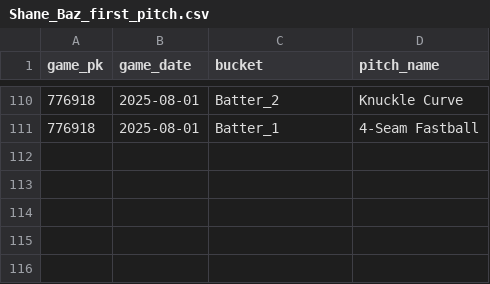
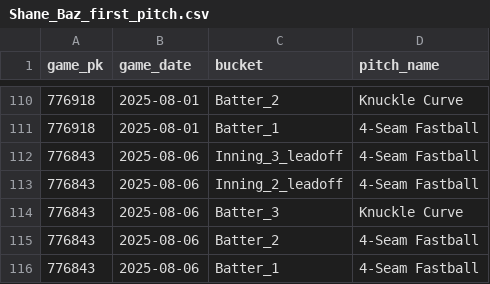
Before and after one commit to kuhny243/pitch-mix-tracker, a CSV file: Shane_Baz_first_pitch.csv, drawn as a sheet; only a part is shown, gaps mark what is left out.

```diff
--- a/Shane_Baz_first_pitch.csv
+++ b/Shane_Baz_first_pitch.csv
@@ -111 +111,6 @@ game_pk,game_date,bucket,pitch_name
 776918,2025-08-01,Batter_1,4-Seam Fastball
+776843,2025-08-06,Inning_3_leadoff,4-Seam Fastball
+776843,2025-08-06,Inning_2_leadoff,4-Seam Fastball
+776843,2025-08-06,Batter_3,Knuckle Curve
+776843,2025-08-06,Batter_2,4-Seam Fastball
+776843,2025-08-06,Batter_1,4-Seam Fastball
```
Also changed, not shown: Andrew_Abbott_first_pitch.csv, Clarke_Schmidt_first_pitch.csv, 39 other files.
